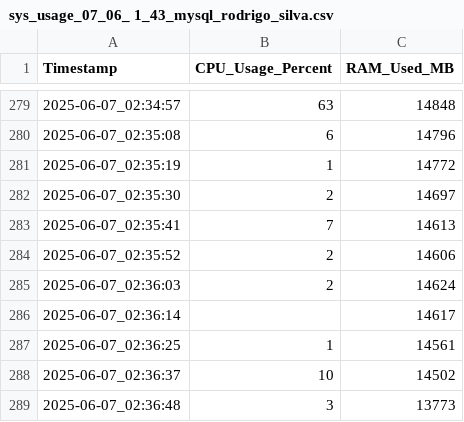
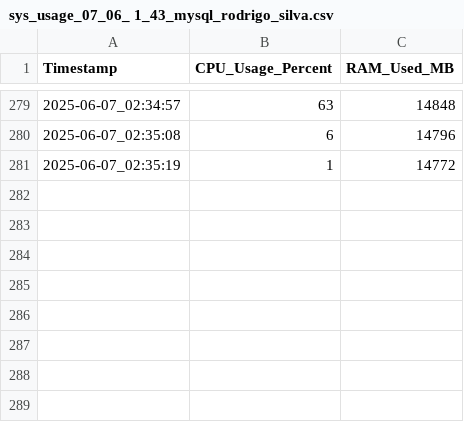
Before and after one commit to zepedrocosta/SBD-Projeto, a CSV file: Results/Silva/csv/sys_usage_07_06_ 1_43_mysql_rodrigo_silva.csv, drawn as a sheet; only a part is shown, gaps mark what is left out.

```diff
--- a/Results/Silva/csv/sys_usage_07_06_ 1_43_mysql_rodrigo_silva.csv
+++ b/Results/Silva/csv/sys_usage_07_06_ 1_43_mysql_rodrigo_silva.csv
@@ -281,9 +281 @@ Timestamp,CPU_Usage_Percent,RAM_Used_MB
 2025-06-07_02:35:19,1,14772
-2025-06-07_02:35:30,2,14697
-2025-06-07_02:35:41,7,14613
-2025-06-07_02:35:52,2,14606
-2025-06-07_02:36:03,2,14624
-2025-06-07_02:36:14,,14617
-2025-06-07_02:36:25,1,14561
-2025-06-07_02:36:37,10,14502
-2025-06-07_02:36:48,3,13773
```
Also changed, not shown: Results/Rodrigo/res_macos/csv/hdbtcount_PostgreSQL_12.csv, Results/Rodrigo/res_macos/csv/sys_usage_06_06_15_35_postgres.csv, 4 other files.
